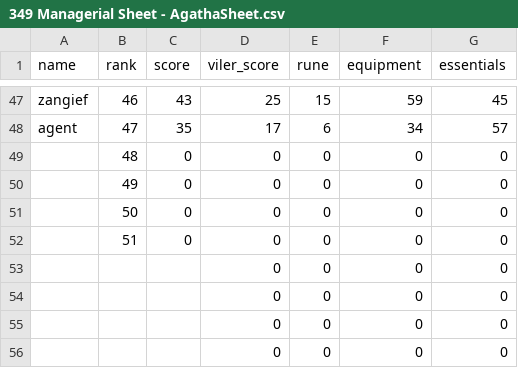
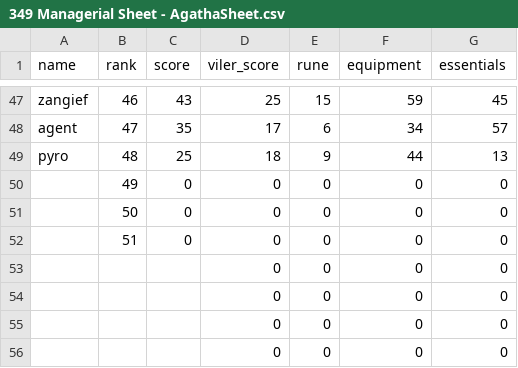
Before and after one commit to Rampage332/Agatha-event-bot, a CSV file: 349 Managerial Sheet - AgathaSheet.csv, drawn as a sheet; only a part is shown, gaps mark what is left out.

Commit message:
Add files via upload

```diff
--- a/349 Managerial Sheet - AgathaSheet.csv
+++ b/349 Managerial Sheet - AgathaSheet.csv
@@ -48,3 +48,3 @@ zangief,46,43,25,15,59,45
 agent,47,35,17,6,34,57
-,48,0,0,0,0,0
+pyro,48,25,18,9,44,13
 ,49,0,0,0,0,0
```
